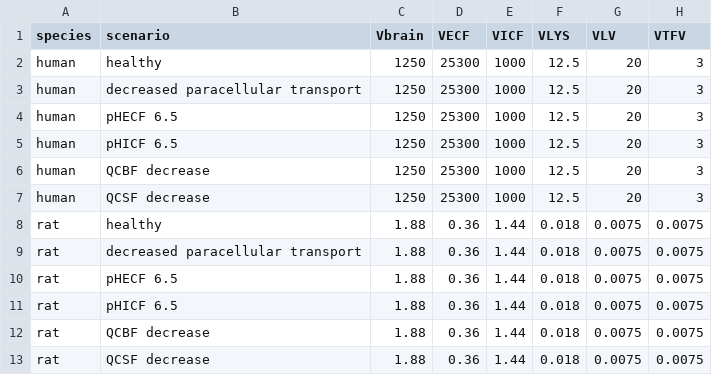
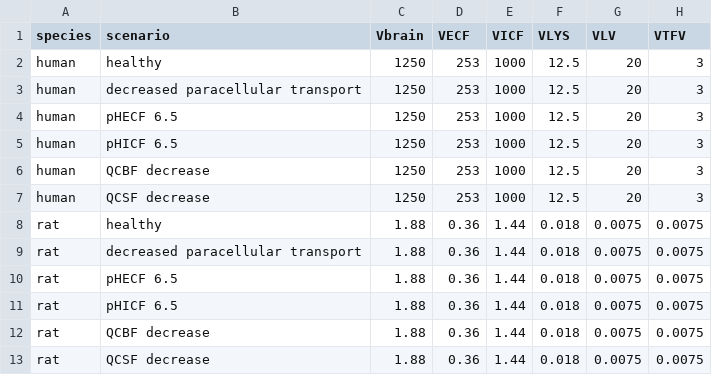
Before and after one commit to TingjieGuo/LeiCNS-Source, a CSV file: data/physio_para.csv, drawn as a sheet; only a part is shown; the diff names each change by its address in the sheet, - before the commit and + after, or states it on an @@ line.

Commit message:
Change human VECF from 25300 to 253

```diff
--- a/data/physio_para.csv
+++ b/data/physio_para.csv
-D2:D7 (VECF): 25300
+D2:D7 (VECF): 253
```
